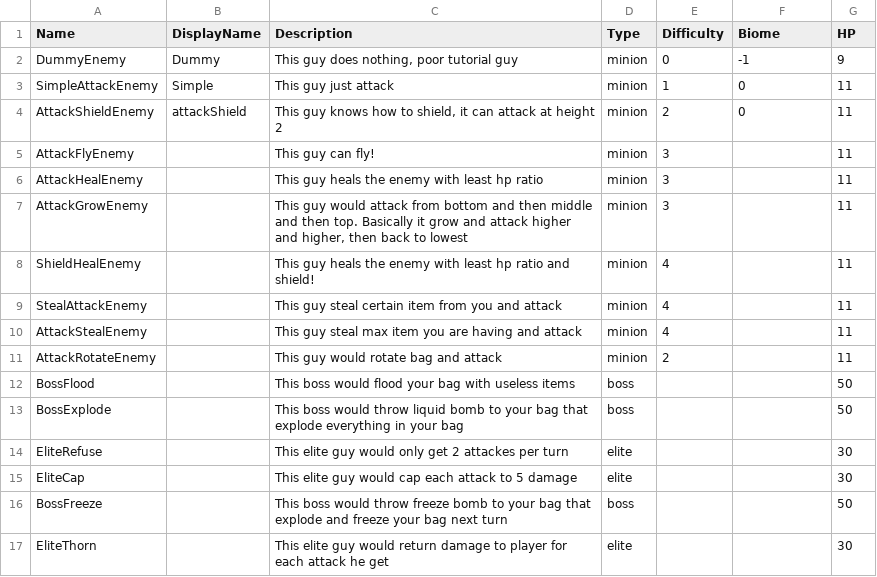
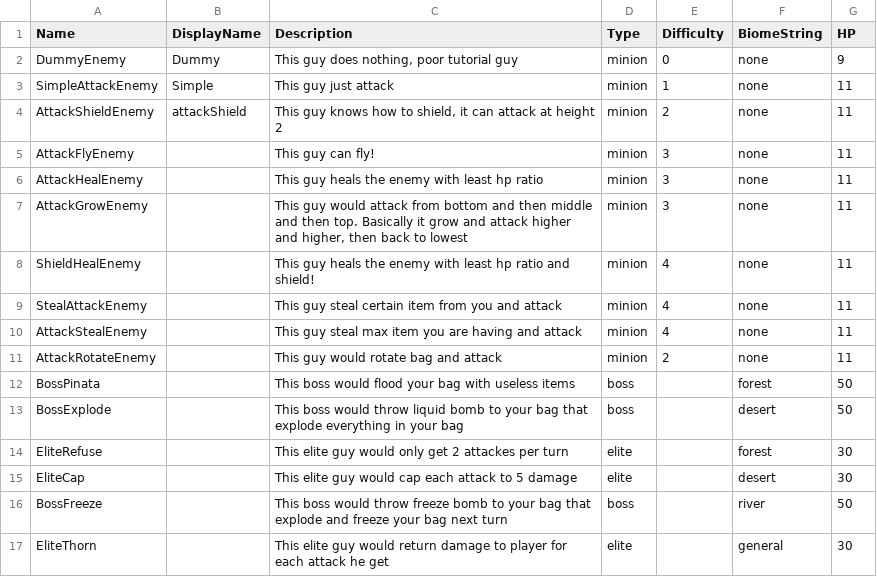
Before and after one commit to shshwdr/LuggageRL, a CSV file: Assets/Resources/csv/enemy.csv, drawn as a sheet.

```diff
--- a/Assets/Resources/csv/enemy.csv
+++ b/Assets/Resources/csv/enemy.csv
@@ -1,17 +1,17 @@
-Name,DisplayName,Description,Type,Difficulty,Biome,HP
-DummyEnemy,Dummy,"This guy does nothing, poor tutorial guy",minion,0,-1,9
-SimpleAttackEnemy,Simple,This guy just attack,minion,1,0,11
-AttackShieldEnemy,attackShield,"This guy knows how to shield, it can attack at height 2",minion,2,0,11
-AttackFlyEnemy,,This guy can fly!,minion,3,,11
-AttackHealEnemy,,This guy heals the enemy with least hp ratio,minion,3,,11
-AttackGrowEnemy,,"This guy would attack from bottom and then middle and then top. Basically it grow and attack higher and higher, then back to lowest",minion,3,,11
-ShieldHealEnemy,,This guy heals the enemy with least hp ratio and shield!,minion,4,,11
-StealAttackEnemy,,This guy steal certain item from you and attack,minion,4,,11
-AttackStealEnemy,,This guy steal max item you are having and attack,minion,4,,11
-AttackRotateEnemy,,This guy would rotate bag and attack,minion,2,,11
-BossFlood,,This boss would flood your bag with useless items,boss,,,50
-BossExplode,,This boss would throw liquid bomb to your bag that explode everything in your bag,boss,,,50
-EliteRefuse,,This elite guy would only get 2 attackes per turn,elite,,,30
-EliteCap,,This elite guy would cap each attack to 5 damage,elite,,,30
-BossFreeze,,This boss would throw freeze bomb to your bag that explode and freeze your bag next turn,boss,,,50
-EliteThorn,,This elite guy would return damage to player for each attack he get,elite,,,30
+Name,DisplayName,Description,Type,Difficulty,BiomeString,HP
+DummyEnemy,Dummy,"This guy does nothing, poor tutorial guy",minion,0,none,9
+SimpleAttackEnemy,Simple,This guy just attack,minion,1,none,11
+AttackShieldEnemy,attackShield,"This guy knows how to shield, it can attack at height 2",minion,2,none,11
+AttackFlyEnemy,,This guy can fly!,minion,3,none,11
+AttackHealEnemy,,This guy heals the enemy with least hp ratio,minion,3,none,11
+AttackGrowEnemy,,"This guy would attack from bottom and then middle and then top. Basically it grow and attack higher and higher, then back to lowest",minion,3,none,11
+ShieldHealEnemy,,This guy heals the enemy with least hp ratio and shield!,minion,4,none,11
+StealAttackEnemy,,This guy steal certain item from you and attack,minion,4,none,11
+AttackStealEnemy,,This guy steal max item you are having and attack,minion,4,none,11
+AttackRotateEnemy,,This guy would rotate bag and attack,minion,2,none,11
+BossPinata,,This boss would flood your bag with useless items,boss,,forest,50
+BossExplode,,This boss would throw liquid bomb to your bag that explode everything in your bag,boss,,desert,50
+EliteRefuse,,This elite guy would only get 2 attackes per turn,elite,,forest,30
+EliteCap,,This elite guy would cap each attack to 5 damage,elite,,desert,30
+BossFreeze,,This boss would throw freeze bomb to your bag that explode and freeze your bag next turn,boss,,river,50
+EliteThorn,,This elite guy would return damage to player for each attack he get,elite,,general,30
```
Also changed, not shown: Assets/Resources/csv/item.csv.
